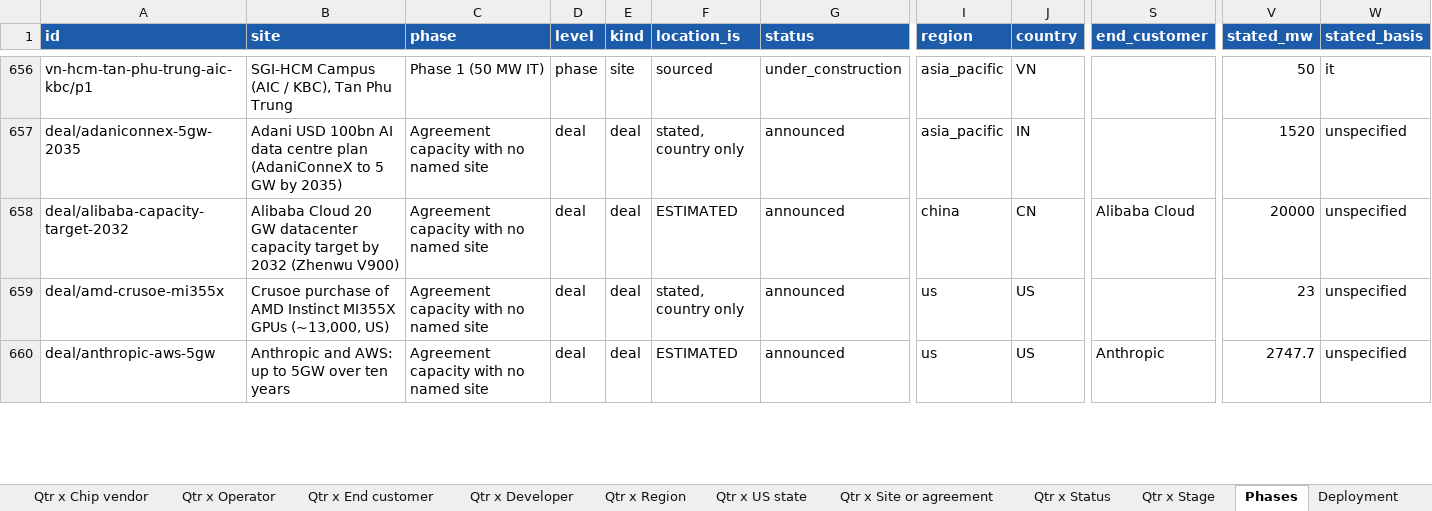
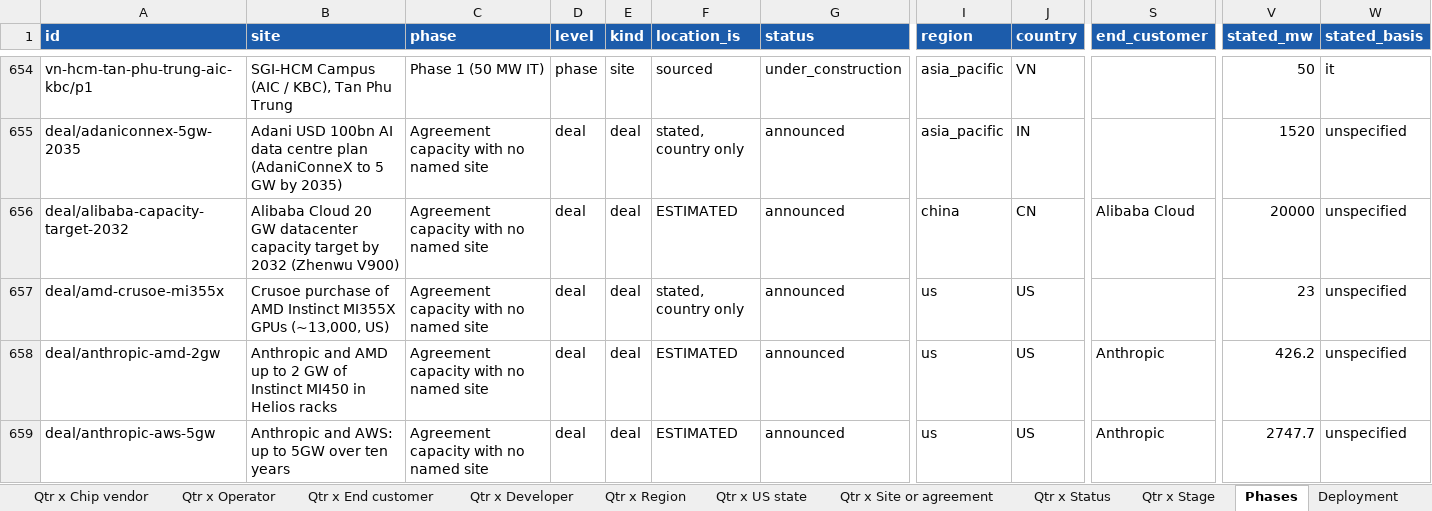
Before and after one commit to bernardhaswell/dcbuildsio, an Excel workbook: data/dc-tracker.xlsx, sheet Phases, drawn as a sheet; only a part is shown, gaps mark what is left out; values as stored, in another font and other column widths than the file's, no borders; rows hold the shown columns only; the diff covers the shown part only; the diff names each change by its address in the sheet, - before the commit and + after, or states it on an @@ line.

```diff
--- a/data/dc-tracker.xlsx (sheet Phases)
+++ b/data/dc-tracker.xlsx (sheet Phases)
+row 658: deal/anthropic-amd-2gw | Anthropic and AMD up to 2 GW of Instinct MI450 in Helios racks | Agreement capacity with no named site | deal | deal | ESTIMATED | announced | us | US | Anthropic | 426.2 | unspecified
```
Also changed, not shown: 3 removed rows and 67 edited cells elsewhere in this sheet, sheet Deployment, sheet Qtr x Developer, sheet Qtr x End customer, sheet Qtr x Operator, sheet Year x Developer, sheet Qtr x Chip vendor, 16 more sheets, 23 other files.
